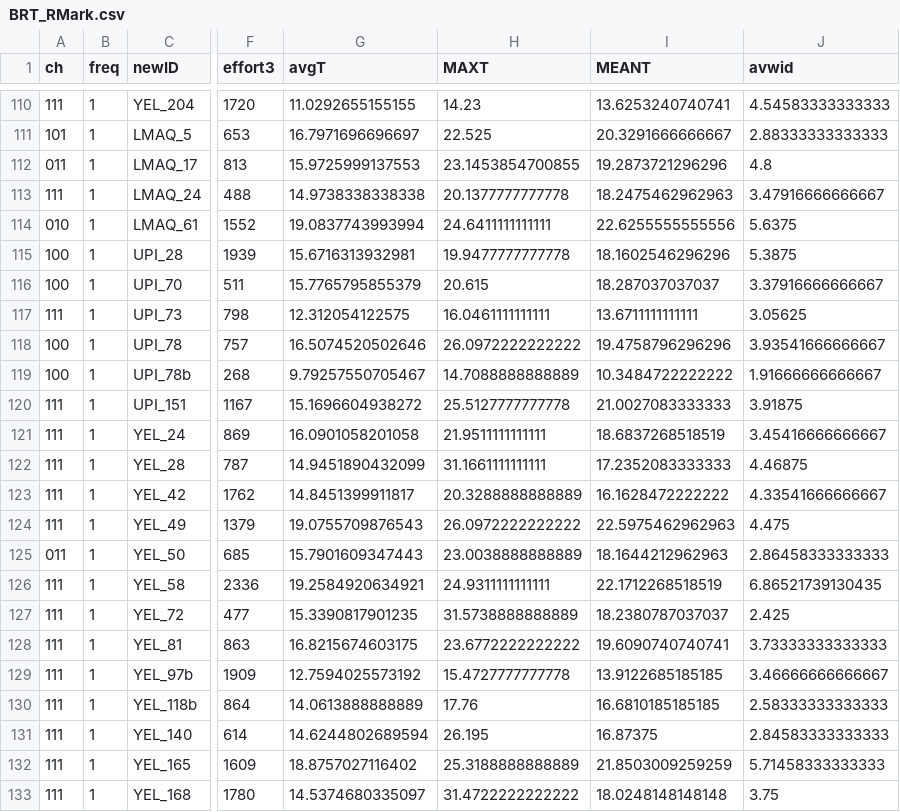
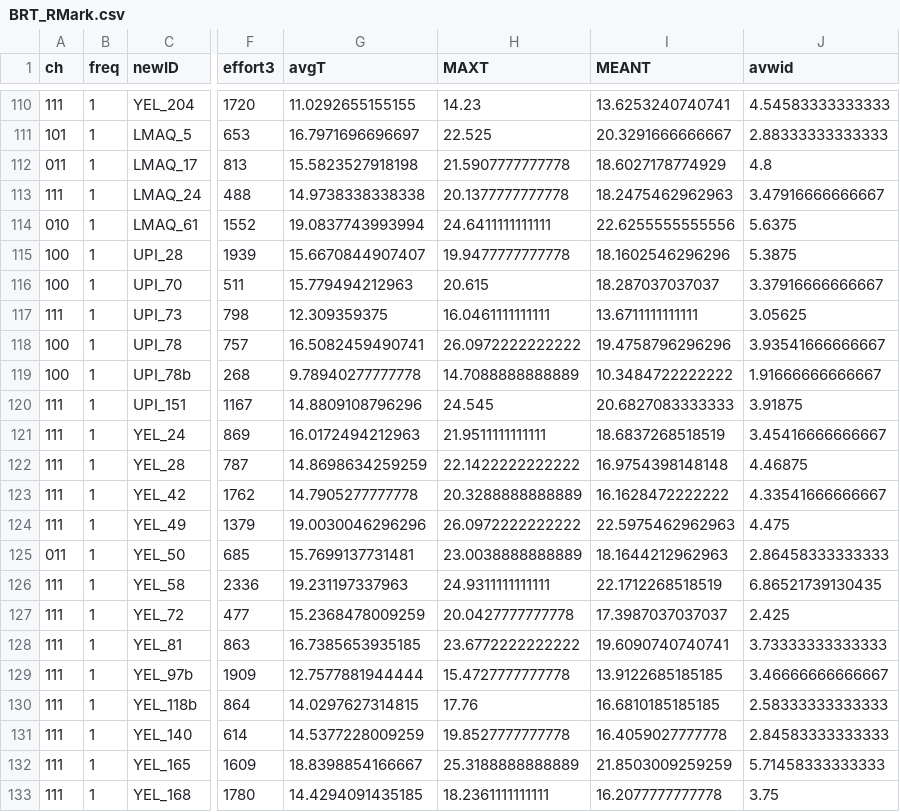
Before and after one commit to EEOB590A-Fall-2019/BKelly_Fishes, a CSV file: Data/Thesis/Tidy/BRT_RMark.csv, drawn as a sheet; only a part is shown, gaps mark what is left out; the diff covers the shown part only; the diff names each change by its address in the sheet, - before the commit and + after, or states it on an @@ line.

Commit message:
BKT occu model table

```diff
--- a/Data/Thesis/Tidy/BRT_RMark.csv
+++ b/Data/Thesis/Tidy/BRT_RMark.csv
-G112 (avgT): 15.9725999137553
+G112 (avgT): 15.5823527918198
-H112 (MAXT): 23.1453854700855
+H112 (MAXT): 21.5907777777778
-I112 (MEANT): 19.2873721296296
+I112 (MEANT): 18.6027178774929
-G115 (avgT): 15.6716313932981
+G115 (avgT): 15.6670844907407
-G116 (avgT): 15.7765795855379
+G116 (avgT): 15.779494212963
-G117 (avgT): 12.312054122575
+G117 (avgT): 12.309359375
-G118 (avgT): 16.5074520502646
+G118 (avgT): 16.5082459490741
-G119 (avgT): 9.79257550705467
+G119 (avgT): 9.78940277777778
-G120 (avgT): 15.1696604938272
+G120 (avgT): 14.8809108796296
-H120 (MAXT): 25.5127777777778
+H120 (MAXT): 24.545
-I120 (MEANT): 21.0027083333333
+I120 (MEANT): 20.6827083333333
-G121 (avgT): 16.0901058201058
+G121 (avgT): 16.0172494212963
-G122 (avgT): 14.9451890432099
+G122 (avgT): 14.8698634259259
-H122 (MAXT): 31.1661111111111
+H122 (MAXT): 22.1422222222222
-I122 (MEANT): 17.2352083333333
+I122 (MEANT): 16.9754398148148
-G123 (avgT): 14.8451399911817
+G123 (avgT): 14.7905277777778
-G124 (avgT): 19.0755709876543
+G124 (avgT): 19.0030046296296
-G125 (avgT): 15.7901609347443
+G125 (avgT): 15.7699137731481
-G126 (avgT): 19.2584920634921
+G126 (avgT): 19.231197337963
-G127 (avgT): 15.3390817901235
+G127 (avgT): 15.2368478009259
-H127 (MAXT): 31.5738888888889
+H127 (MAXT): 20.0427777777778
-I127 (MEANT): 18.2380787037037
+I127 (MEANT): 17.3987037037037
-G128 (avgT): 16.8215674603175
+G128 (avgT): 16.7385653935185
-G129 (avgT): 12.7594025573192
+G129 (avgT): 12.7577881944444
-G130 (avgT): 14.0613888888889
+G130 (avgT): 14.0297627314815
-G131 (avgT): 14.6244802689594
+G131 (avgT): 14.5377228009259
-H131 (MAXT): 26.195
+H131 (MAXT): 19.8527777777778
-I131 (MEANT): 16.87375
+I131 (MEANT): 16.4059027777778
-G132 (avgT): 18.8757027116402
+G132 (avgT): 18.8398854166667
-G133 (avgT): 14.5374680335097
+G133 (avgT): 14.4294091435185
-H133 (MAXT): 31.4722222222222
+H133 (MAXT): 18.2361111111111
-I133 (MEANT): 18.0248148148148
+I133 (MEANT): 16.2077777777778
```
Also changed, not shown: 79 edited cells elsewhere in this file, 2 other files.
